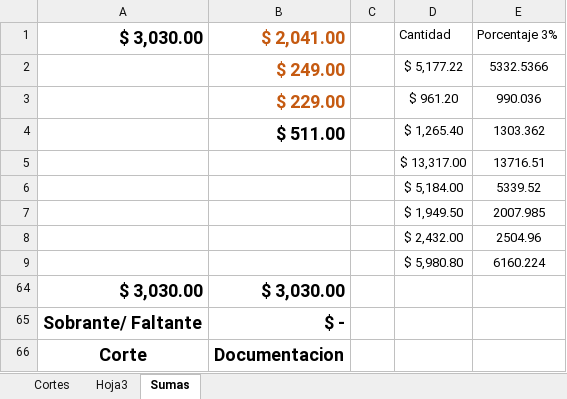
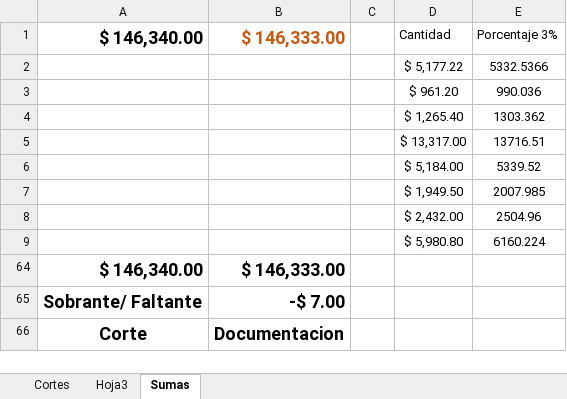
Before and after one commit to Hydra9999414/Cortes, an Excel workbook: Obrador cortes 1.xlsx, sheet Sumas, drawn as a sheet; values as stored, in another font and other column widths than the file's, no borders; removed rows and columns are numbered as before the commit, all else as after; the diff names each change by its address in the sheet, - before the commit and + after, or states it on an @@ line.

```diff
--- a/Obrador cortes 1.xlsx (sheet Sumas)
+++ b/Obrador cortes 1.xlsx (sheet Sumas)
-A1: $ 3,030.00
+A1: $ 146,340.00
-B1: $ 2,041.00
+B1: $ 146,333.00
-B2: $ 249.00
+B2: (empty)
-B3: $ 229.00
+B3: (empty)
-B4: $ 511.00
+B4: (empty)
-row 64: $ 3,030.00 | $ 3,030.00
+row 64: $ 146,340.00 | $ 146,333.00
-B65: $ -
+B65: -$ 7.00
```
Also changed, not shown: sheet Cortes, 11 Sur/11 Sur copia.xlsx.
